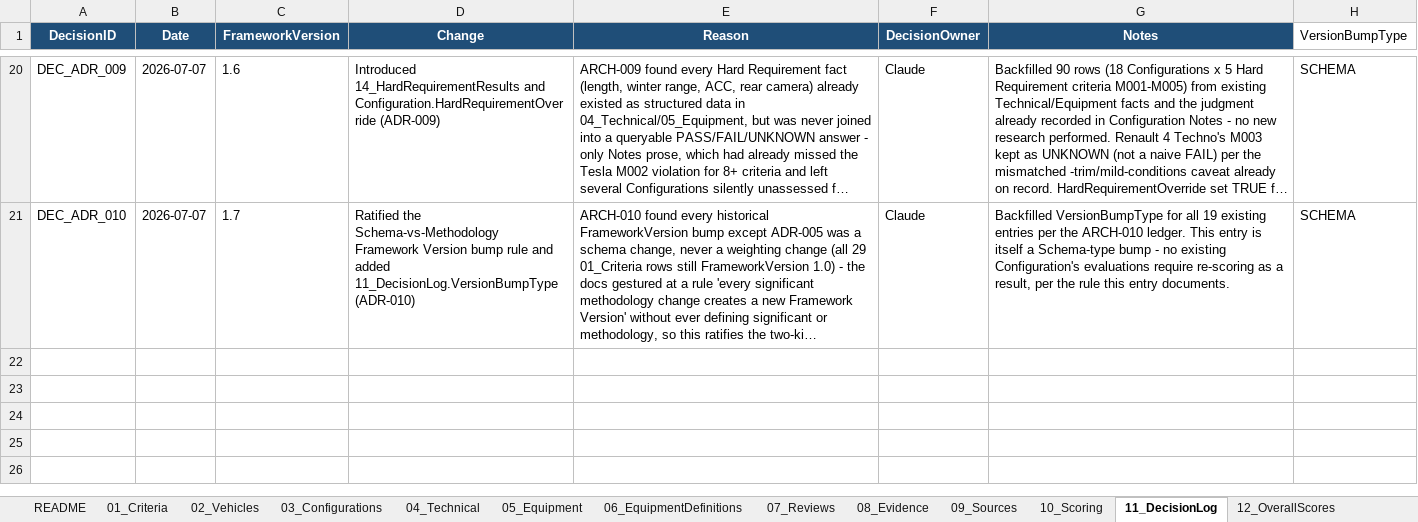
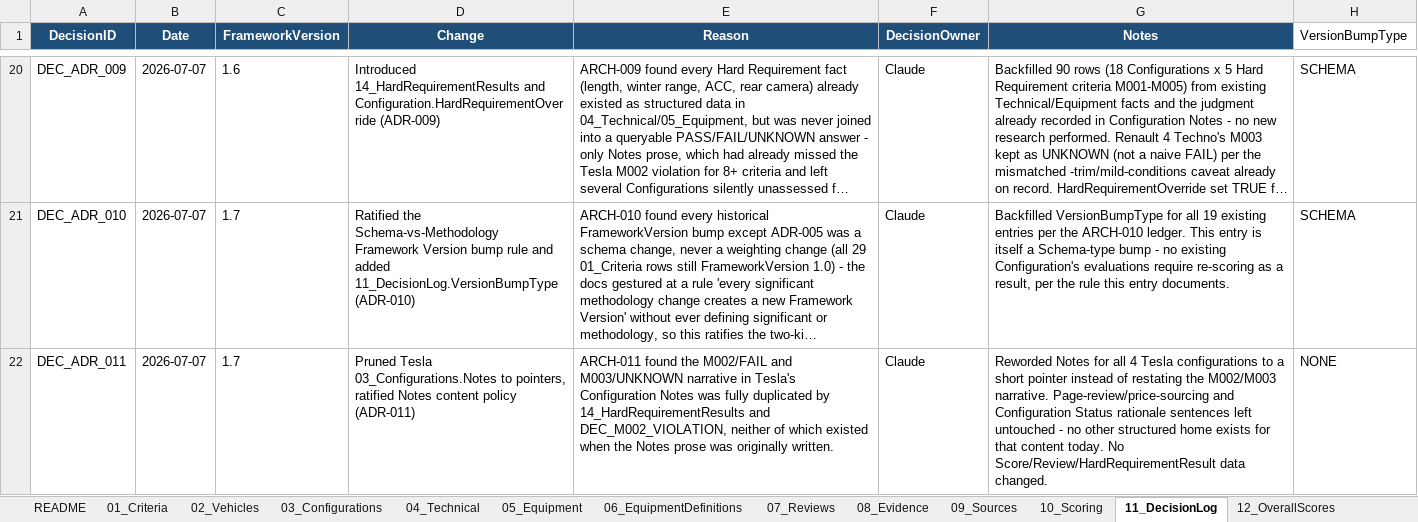
Before and after one commit to bemoy83/decision-framework, an Excel workbook: data/EV_Decision_Framework.xlsx, sheet 11_DecisionLog, drawn as a sheet; only a part is shown, gaps mark what is left out; long unchanged cells end in …; values as stored, in another font and other column widths than the file's, no borders; the diff names each change by its address in the sheet, - before the commit and + after, or states it on an @@ line.

```diff
--- a/data/EV_Decision_Framework.xlsx (sheet 11_DecisionLog)
+++ b/data/EV_Decision_Framework.xlsx (sheet 11_DecisionLog)
+row 22: DEC_ADR_011 | 2026-07-07 | 1.7 | Pruned Tesla 03_Configurations.Notes to pointers, ratified Notes content policy (ADR-011) | ARCH-011 found the M002/FAIL and M003/UNKNOWN narrative in Tesla's Configuration Notes was fully duplicated by 14_HardRequirementResults and DEC_M002_VIOLATION, neither of which existed when the Notes prose was originally written. | Claude | Reworded Notes for all 4 Tesla configurations to a short pointer instead of restating the M002/M003 narrative. Page-review/price-sourcing and Configuration Status rationale sentences left untouched - no other structured home exists for that content today. No Score/Review/HardRequirementResult data changed. | NONE
```
Also changed, not shown: sheet 03_Configurations, 3 other files.
